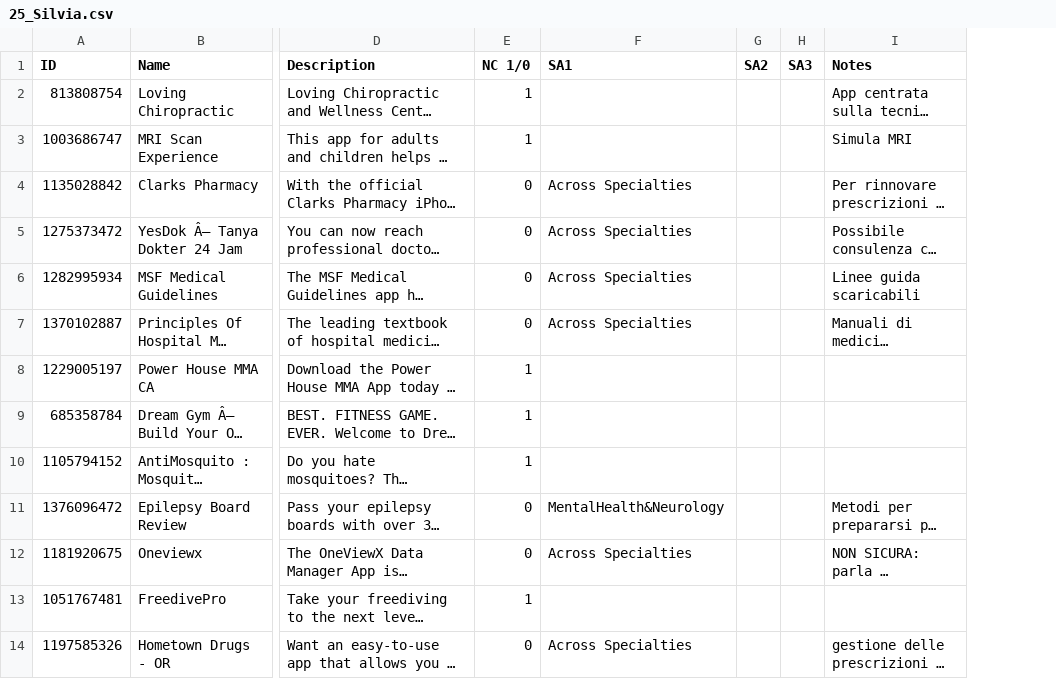
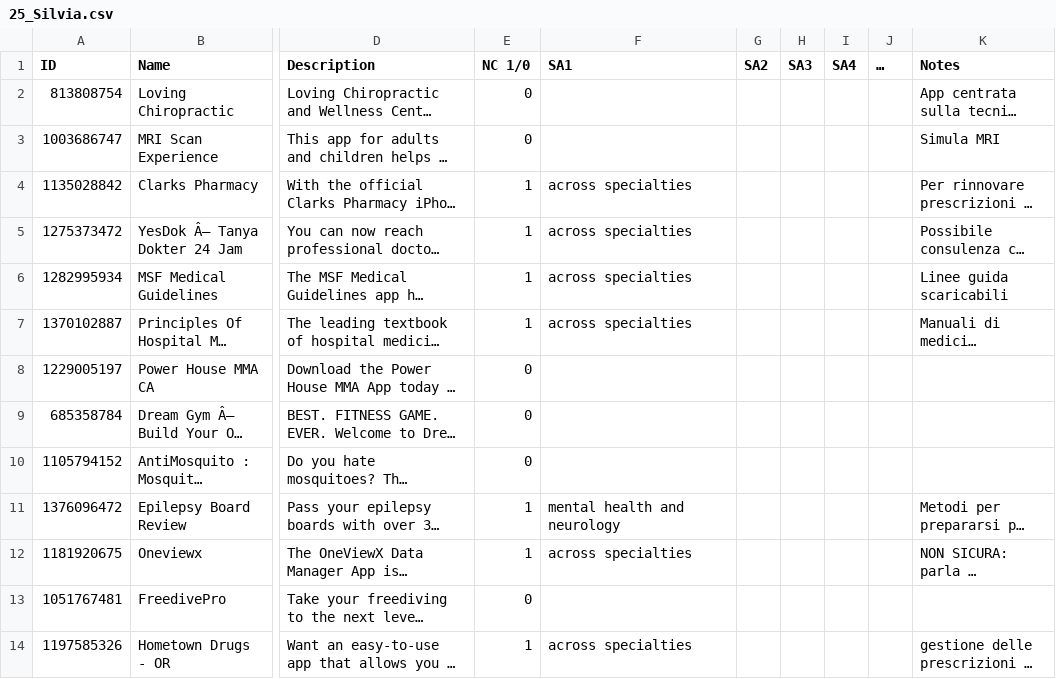
Before and after one commit to FrancescoTranquillo/E-HEALTH, a CSV file: R script/25_Silvia.csv, drawn as a sheet; only a part is shown, gaps mark what is left out; long unchanged cells end in …; the diff covers the shown part only; the diff names each change by its address in the sheet, - before the commit and + after, or states it on an @@ line.

Commit message:
Update 25_Silvia.csv

```diff
--- a/R script/25_Silvia.csv
+++ b/R script/25_Silvia.csv
+column I (SA4), empty
+column J (…), empty
-E2:E3 (NC 1/0): 1
+E2:E3 (NC 1/0): 0
-E4:E7 (NC 1/0): 0
+E4:E7 (NC 1/0): 1
-F4:F7 (SA1): Across Specialties
+F4:F7 (SA1): across specialties
-E8:E10 (NC 1/0): 1
+E8:E10 (NC 1/0): 0
-E11:E12 (NC 1/0): 0
+E11:E12 (NC 1/0): 1
-F11 (SA1): MentalHealth&Neurology
+F11 (SA1): mental health and neurology
-F12 (SA1): Across Specialties
+F12 (SA1): across specialties
-E13 (NC 1/0): 1
+E13 (NC 1/0): 0
-E14 (NC 1/0): 0
+E14 (NC 1/0): 1
-F14 (SA1): Across Specialties
+F14 (SA1): across specialties
```
Also changed, not shown: 17 edited cells elsewhere in this file.
